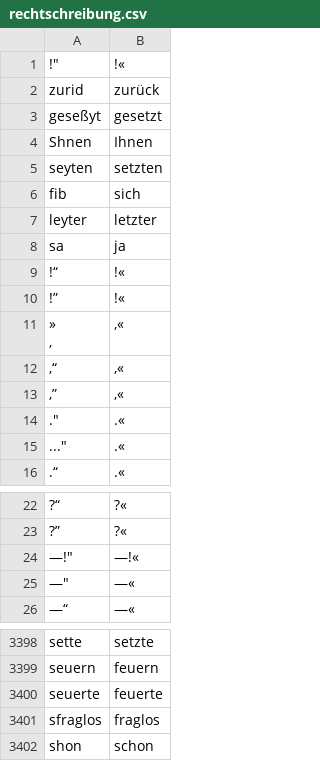
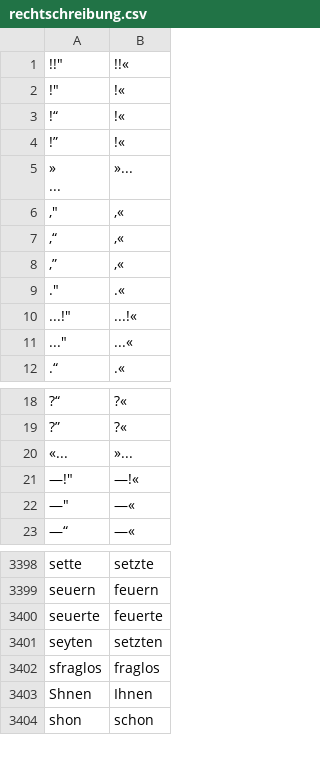
Before and after one commit to cradloff/ebooks, a CSV file: Harald Harst/rechtschreibung.csv, drawn as a sheet; only a part is shown, gaps mark what is left out; removed rows and columns are numbered as before the commit, all else as after; ↵ is a line break in a cell; the diff names each change by its address in the sheet, - before the commit and + after, or states it on an @@ line.

```diff
--- a/Harald Harst/rechtschreibung.csv
+++ b/Harald Harst/rechtschreibung.csv
+row 1: !!" | !!«
@@ row 2 moved to row 4306: zurid @@
@@ row 3 moved to row 1331: geseßyt @@
-row 6: fib | sich
@@ row 7 moved to row 2449: leyter @@
@@ row 8 moved to row 3204: sa @@
+row 5: » ↵ ... | »...
-A6: » ↵ ,
+A6: ,"
+row 10: ...!" | ...!«
-B11: .«
+B11: ...«
+row 20: «... | »...
@@ row 5 moved to row 3401: seyten @@
@@ row 4 moved to row 3403: Shnen @@
```
Also changed, not shown: 8 other files.
